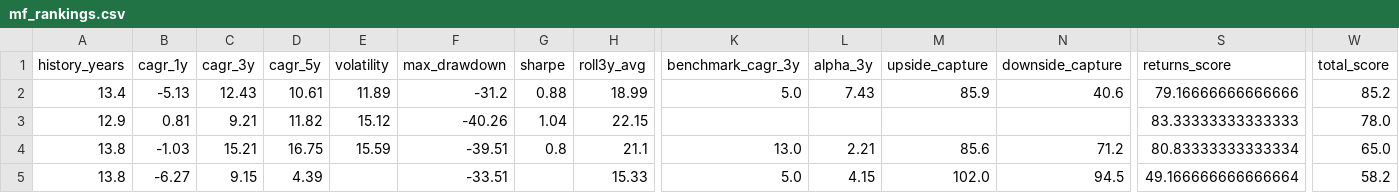
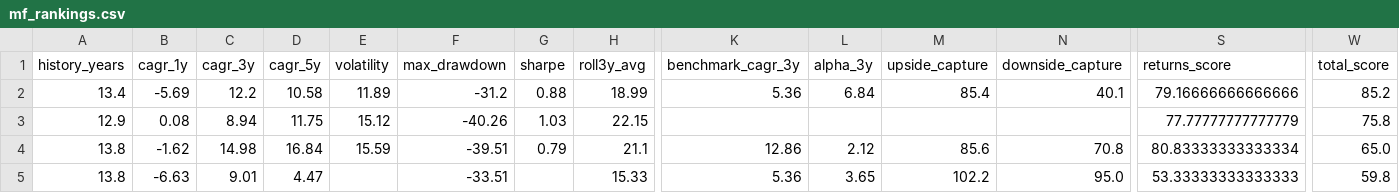
Before and after one commit to gopalbharti17/india-market-analysis, a CSV file: mf_rankings.csv, drawn as a sheet; only a part is shown, gaps mark what is left out; the diff covers the shown part only; the diff names each change by its address in the sheet, - before the commit and + after, or states it on an @@ line.

```diff
--- a/mf_rankings.csv
+++ b/mf_rankings.csv
-B2 (cagr_1y): -5.13
+B2 (cagr_1y): -5.69
-C2 (cagr_3y): 12.43
+C2 (cagr_3y): 12.2
-D2 (cagr_5y): 10.61
+D2 (cagr_5y): 10.58
-K2 (benchmark_cagr_3y): 5.0
+K2 (benchmark_cagr_3y): 5.36
-L2 (alpha_3y): 7.43
+L2 (alpha_3y): 6.84
-M2 (upside_capture): 85.9
+M2 (upside_capture): 85.4
-N2 (downside_capture): 40.6
+N2 (downside_capture): 40.1
-B3 (cagr_1y): 0.81
+B3 (cagr_1y): 0.08
-C3 (cagr_3y): 9.21
+C3 (cagr_3y): 8.94
-D3 (cagr_5y): 11.82
+D3 (cagr_5y): 11.75
-G3 (sharpe): 1.04
+G3 (sharpe): 1.03
-S3 (returns_score): 83.33333333333333
+S3 (returns_score): 77.77777777777779
-W3 (total_score): 78.0
+W3 (total_score): 75.8
-B4 (cagr_1y): -1.03
+B4 (cagr_1y): -1.62
-C4 (cagr_3y): 15.21
+C4 (cagr_3y): 14.98
-D4 (cagr_5y): 16.75
+D4 (cagr_5y): 16.84
-G4 (sharpe): 0.8
+G4 (sharpe): 0.79
-K4 (benchmark_cagr_3y): 13.0
+K4 (benchmark_cagr_3y): 12.86
-L4 (alpha_3y): 2.21
+L4 (alpha_3y): 2.12
-N4 (downside_capture): 71.2
+N4 (downside_capture): 70.8
-B5 (cagr_1y): -6.27
+B5 (cagr_1y): -6.63
-C5 (cagr_3y): 9.15
+C5 (cagr_3y): 9.01
-D5 (cagr_5y): 4.39
+D5 (cagr_5y): 4.47
-K5 (benchmark_cagr_3y): 5.0
+K5 (benchmark_cagr_3y): 5.36
-L5 (alpha_3y): 4.15
+L5 (alpha_3y): 3.65
-M5 (upside_capture): 102.0
+M5 (upside_capture): 102.2
-N5 (downside_capture): 94.5
+N5 (downside_capture): 95.0
-S5 (returns_score): 49.166666666666664
+S5 (returns_score): 53.33333333333333
-W5 (total_score): 58.2
+W5 (total_score): 59.8
```
Also changed, not shown: 16 edited cells elsewhere in this file, stock_rankings.csv, 3 other files.
